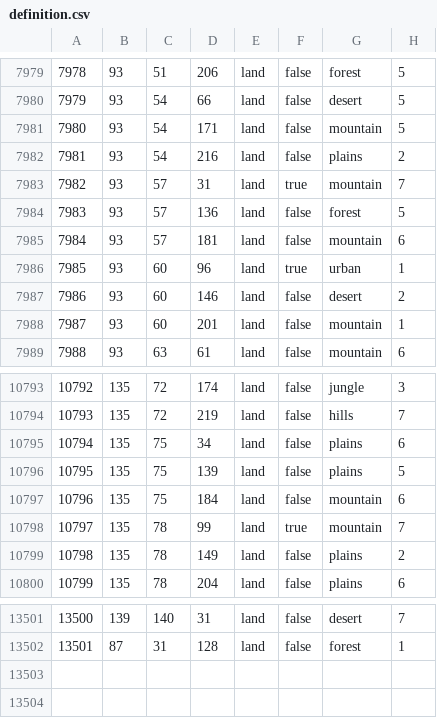
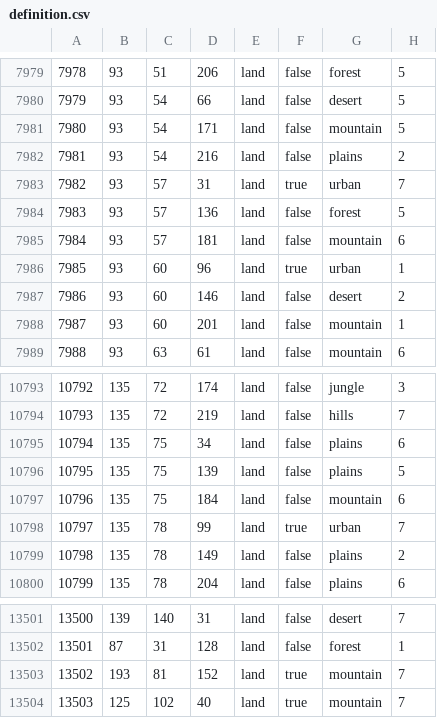
Before and after one commit to Shadow73-png/tgwr-mod, a CSV file: map/definition.csv, drawn as a sheet; only a part is shown, gaps mark what is left out.

```diff
--- a/map/definition.csv
+++ b/map/definition.csv
@@ -7982,3 +7982,3 @@
 7981;93;54;216;land;false;plains;2
-7982;93;57;31;land;true;mountain;7
+7982;93;57;31;land;true;urban;7
 7983;93;57;136;land;false;forest;5
@@ -10797,3 +10797,3 @@
 10796;135;75;184;land;false;mountain;6
-10797;135;78;99;land;true;mountain;7
+10797;135;78;99;land;true;urban;7
 10798;135;78;149;land;false;plains;2
@@ -13502 +13502,3 @@
 13501;87;31;128;land;false;forest;1
+13502;193;81;152;land;true;mountain;7
+13503;125;102;40;land;true;mountain;7
```
Also changed, not shown: 15 other files.
